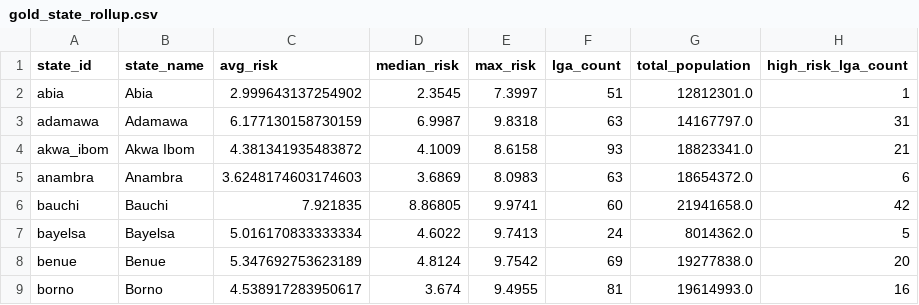
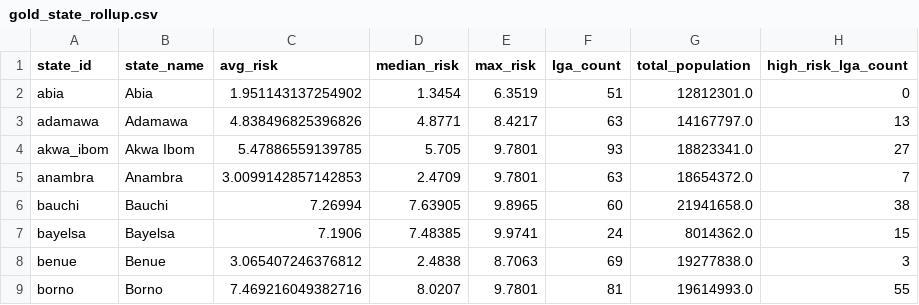
Before and after one commit to bellonaut/health-desert-scorer, a CSV file: data/gold/gold_state_rollup.csv, drawn as a sheet; only a part is shown; the diff covers the shown part only.

```diff
--- a/data/gold/gold_state_rollup.csv
+++ b/data/gold/gold_state_rollup.csv
@@ -1,9 +1,9 @@
 state_id,state_name,avg_risk,median_risk,max_risk,lga_count,total_population,high_risk_lga_count
-abia,Abia,2.999643137254902,2.3545,7.3997,51,12812301.0,1
-adamawa,Adamawa,6.177130158730159,6.9987,9.8318,63,14167797.0,31
-akwa_ibom,Akwa Ibom,4.381341935483872,4.1009,8.6158,93,18823341.0,21
-anambra,Anambra,3.6248174603174603,3.6869,8.0983,63,18654372.0,6
-bauchi,Bauchi,7.921835,8.86805,9.9741,60,21941658.0,42
-bayelsa,Bayelsa,5.016170833333334,4.6022,9.7413,24,8014362.0,5
-benue,Benue,5.347692753623189,4.8124,9.7542,69,19277838.0,20
-borno,Borno,4.538917283950617,3.674,9.4955,81,19614993.0,16
+abia,Abia,1.951143137254902,1.3454,6.3519,51,12812301.0,0
+adamawa,Adamawa,4.838496825396826,4.8771,8.4217,63,14167797.0,13
+akwa_ibom,Akwa Ibom,5.47886559139785,5.705,9.7801,93,18823341.0,27
+anambra,Anambra,3.0099142857142853,2.4709,9.7801,63,18654372.0,7
+bauchi,Bauchi,7.26994,7.63905,9.8965,60,21941658.0,38
+bayelsa,Bayelsa,7.1906,7.48385,9.9741,24,8014362.0,15
+benue,Benue,3.065407246376812,2.4838,8.7063,69,19277838.0,3
+borno,Borno,7.469216049382716,8.0207,9.7801,81,19614993.0,55
```
Also changed, not shown: 115 edited cells elsewhere in this file, data/gold/gold_lga_explain.csv, 22 other files.
